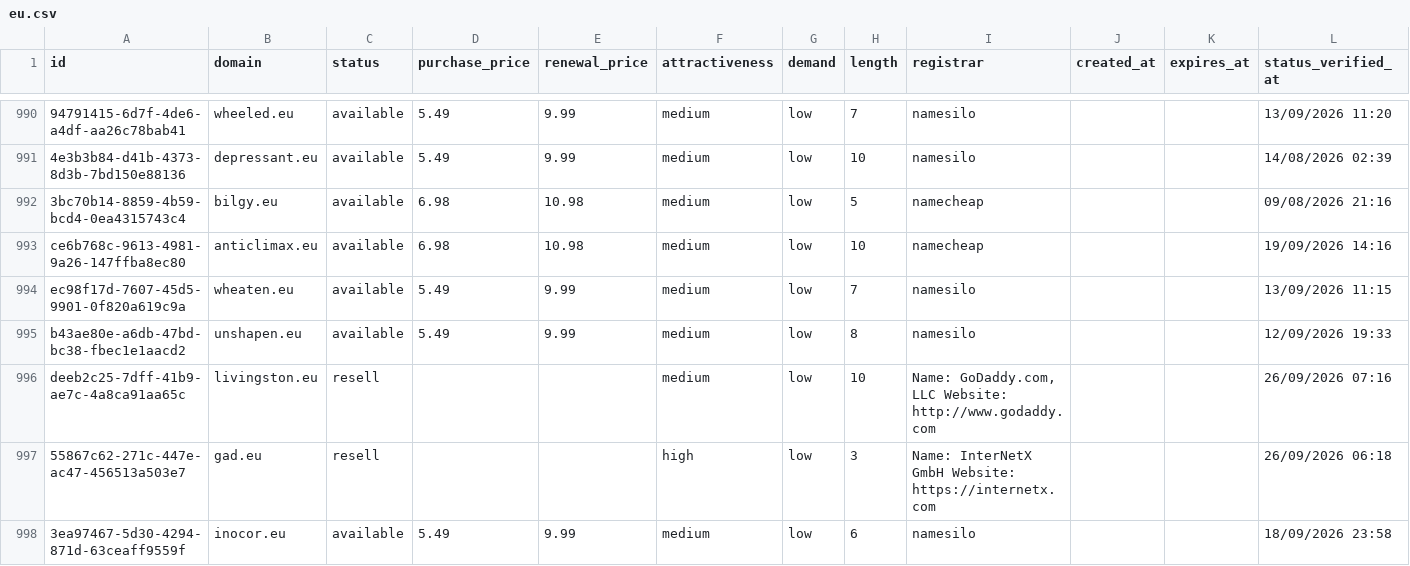
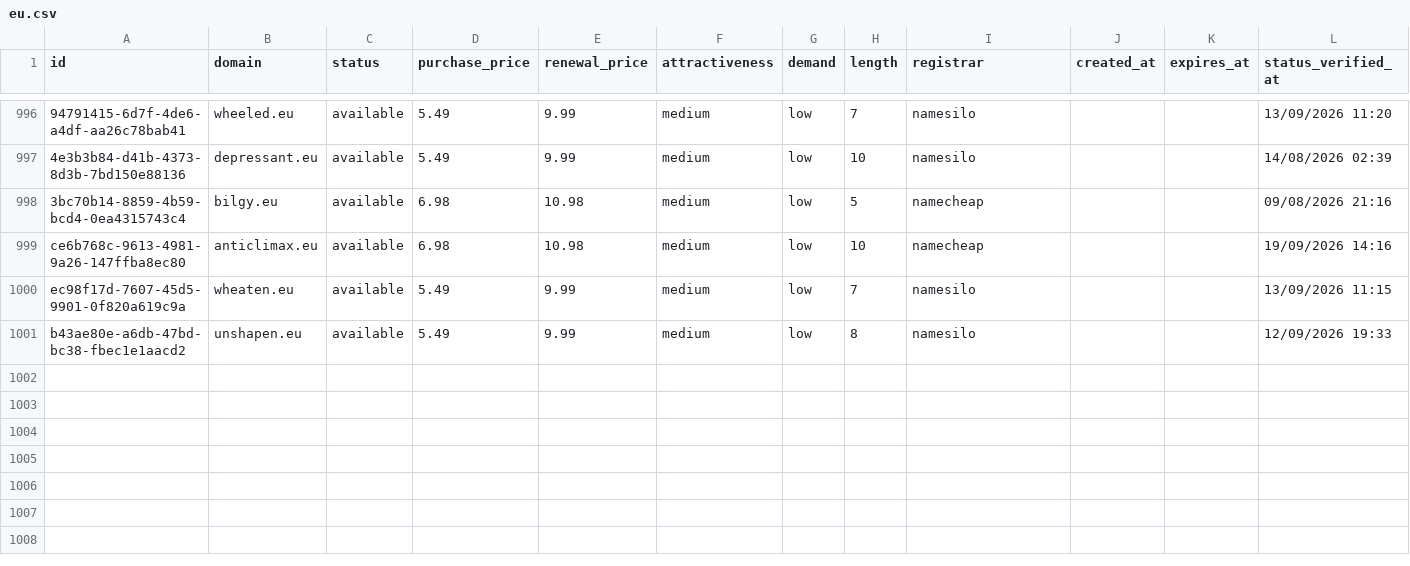
Before and after one commit to UniqueDomains/eu-oneword-domains, a CSV file: eu.csv, drawn as a sheet; only a part is shown, gaps mark what is left out; removed rows and columns are numbered as before the commit, all else as after; the diff covers the shown part only; the diff names each change by its address in the sheet, - before the commit and + after, or states it on an @@ line.

Commit message:
Domains update

```diff
--- a/eu.csv
+++ b/eu.csv
-row 996: deeb2c25-7dff-41b9-ae7c-4a8ca91aa65c | livingston.eu | resell |  |  | medium | low | 10 | Name: GoDaddy.com, LLC Website: http://www.godaddy.com |  |  | 26/09/2026 07:16
-row 997: 55867c62-271c-447e-ac47-456513a503e7 | gad.eu | resell |  |  | high | low | 3 | Name: InterNetX GmbH Website: https://internetx.com |  |  | 26/09/2026 06:18
-row 998: 3ea97467-5d30-4294-871d-63ceaff9559f | inocor.eu | available | 5.49 | 9.99 | medium | low | 6 | namesilo |  |  | 18/09/2026 23:58
```
Also changed, not shown: 6 added rows, 3 removed rows and 2 edited cells elsewhere in this file, 3 other files.
